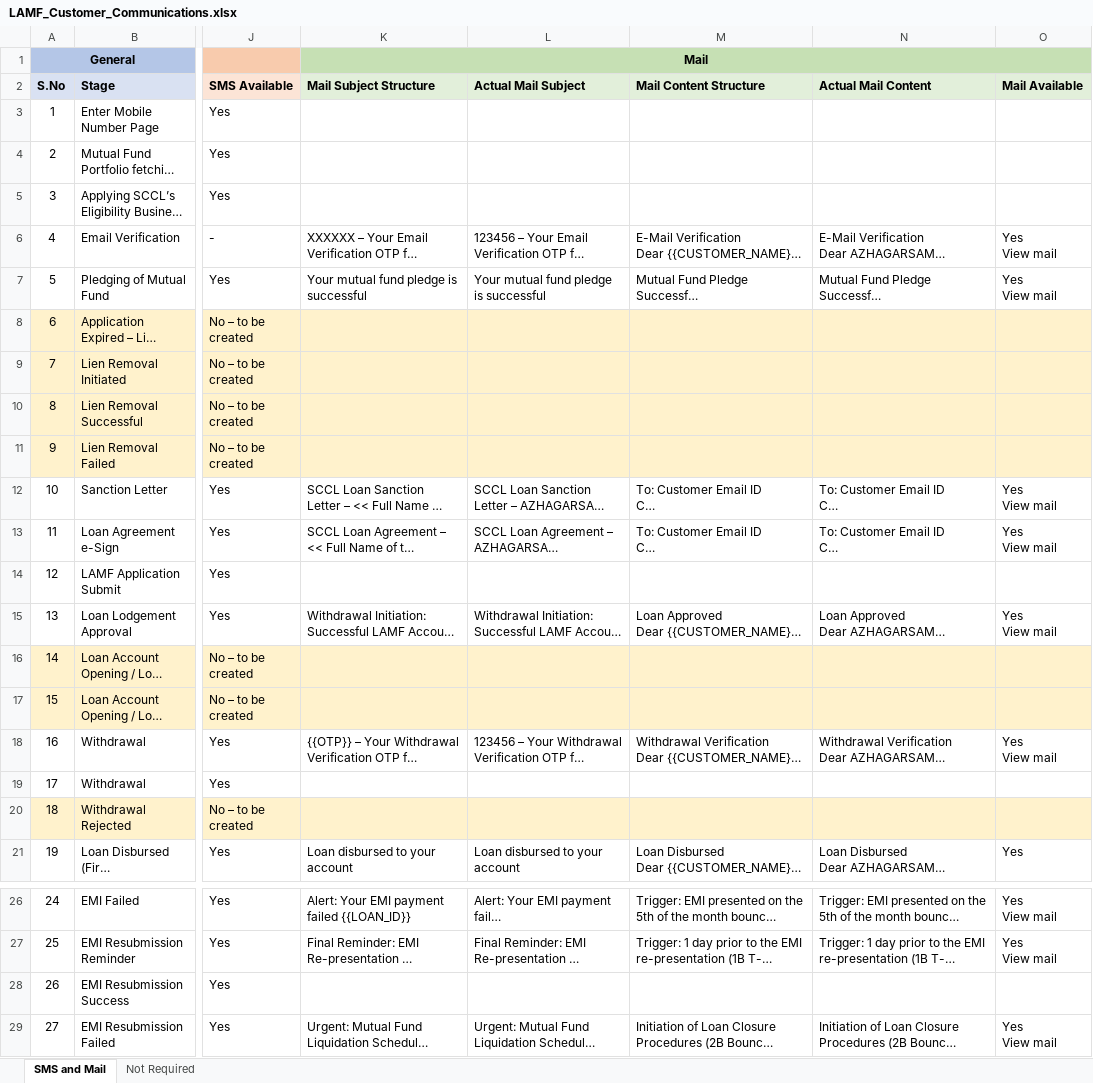
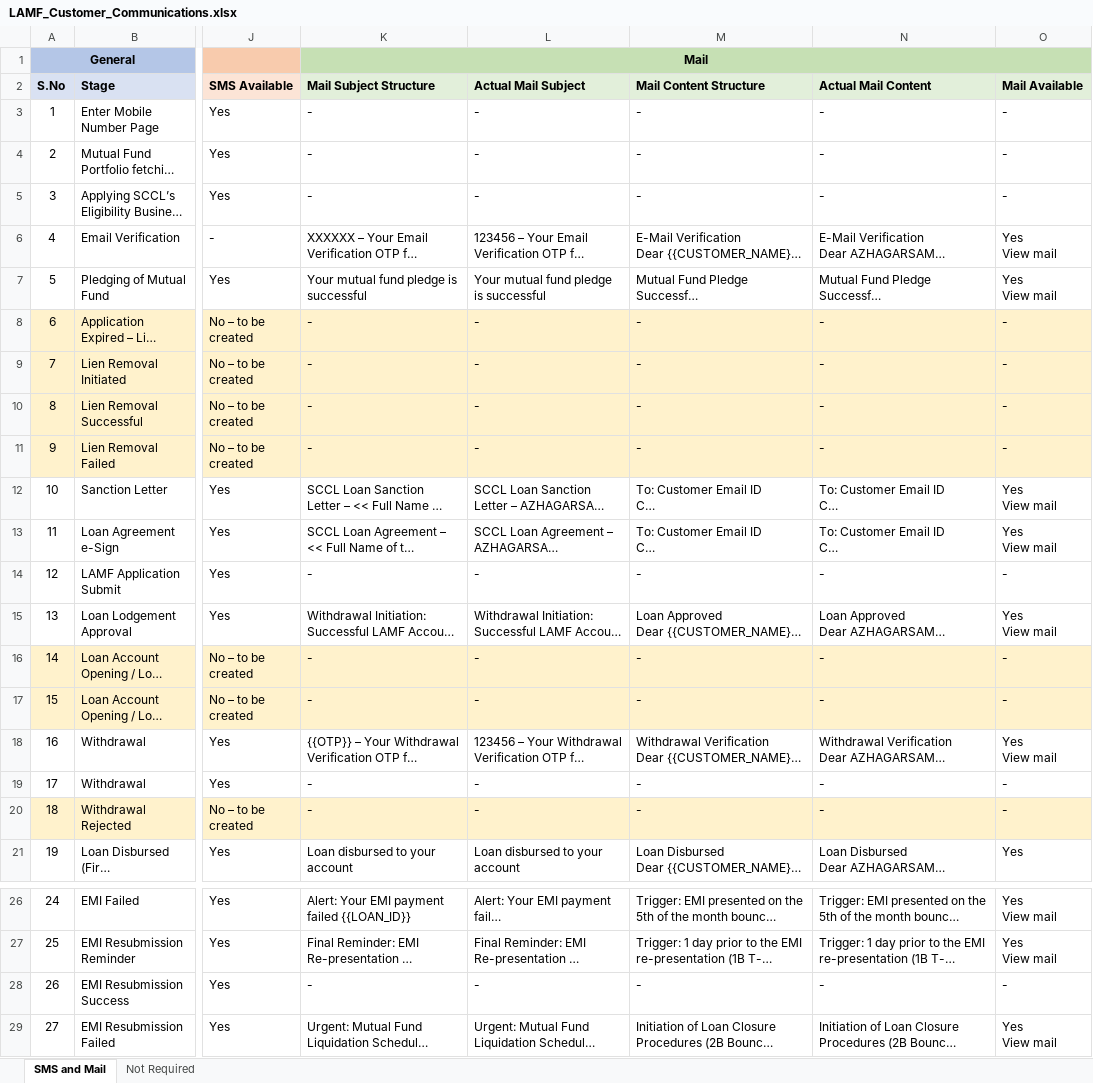
Before and after one commit to azhagarvicky/SCCL-PRD, an Excel workbook: exports/LAMF_Customer_Communications.xlsx, sheet SMS and Mail, drawn as a sheet; only a part is shown, gaps mark what is left out; long unchanged cells end in …; values as stored, in another font and other column widths than the file's, no borders; the diff names each change by its address in the sheet, - before the commit and + after, or states it on an @@ line.

```diff
--- a/exports/LAMF_Customer_Communications.xlsx (sheet SMS and Mail)
+++ b/exports/LAMF_Customer_Communications.xlsx (sheet SMS and Mail)
-K3:K5 (Mail Subject Structure): (empty)
+K3:K5 (Mail Subject Structure): -
-L3:L5 (Actual Mail Subject): (empty)
+L3:L5 (Actual Mail Subject): -
-M3:M5 (Mail Content Structure): (empty)
+M3:M5 (Mail Content Structure): -
-N3:N5 (Actual Mail Content): (empty)
+N3:N5 (Actual Mail Content): -
-O3:O5 (Mail Available): (empty)
+O3:O5 (Mail Available): -
-K8:K11 (Mail Subject Structure): (empty)
+K8:K11 (Mail Subject Structure): -
-L8:L11 (Actual Mail Subject): (empty)
+L8:L11 (Actual Mail Subject): -
-M8:M11 (Mail Content Structure): (empty)
+M8:M11 (Mail Content Structure): -
-N8:N11 (Actual Mail Content): (empty)
+N8:N11 (Actual Mail Content): -
-O8:O11 (Mail Available): (empty)
+O8:O11 (Mail Available): -
-K14 (Mail Subject Structure): (empty)
+K14 (Mail Subject Structure): -
-L14 (Actual Mail Subject): (empty)
+L14 (Actual Mail Subject): -
-M14 (Mail Content Structure): (empty)
+M14 (Mail Content Structure): -
-N14 (Actual Mail Content): (empty)
+N14 (Actual Mail Content): -
-O14 (Mail Available): (empty)
+O14 (Mail Available): -
-K16:K17 (Mail Subject Structure): (empty)
+K16:K17 (Mail Subject Structure): -
-L16:L17 (Actual Mail Subject): (empty)
+L16:L17 (Actual Mail Subject): -
-M16:M17 (Mail Content Structure): (empty)
+M16:M17 (Mail Content Structure): -
-N16:N17 (Actual Mail Content): (empty)
+N16:N17 (Actual Mail Content): -
-O16:O17 (Mail Available): (empty)
+O16:O17 (Mail Available): -
-K19:K20 (Mail Subject Structure): (empty)
+K19:K20 (Mail Subject Structure): -
-L19:L20 (Actual Mail Subject): (empty)
+L19:L20 (Actual Mail Subject): -
-M19:M20 (Mail Content Structure): (empty)
+M19:M20 (Mail Content Structure): -
-N19:N20 (Actual Mail Content): (empty)
+N19:N20 (Actual Mail Content): -
-O19:O20 (Mail Available): (empty)
+O19:O20 (Mail Available): -
-K28 (Mail Subject Structure): (empty)
+K28 (Mail Subject Structure): -
-L28 (Actual Mail Subject): (empty)
+L28 (Actual Mail Subject): -
-M28 (Mail Content Structure): (empty)
+M28 (Mail Content Structure): -
-N28 (Actual Mail Content): (empty)
+N28 (Actual Mail Content): -
-O28 (Mail Available): (empty)
+O28 (Mail Available): -
```
Also changed, not shown: sheet Not Required, 5 other files.
